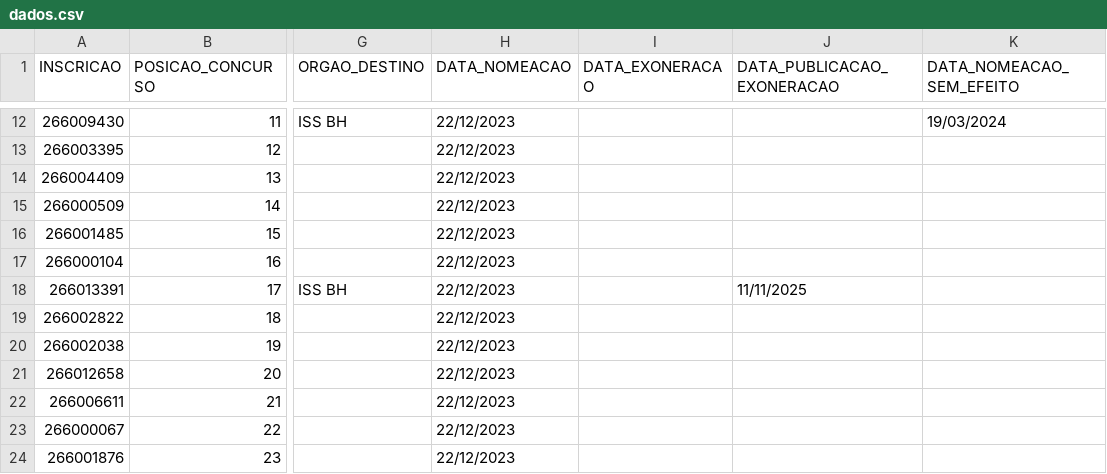
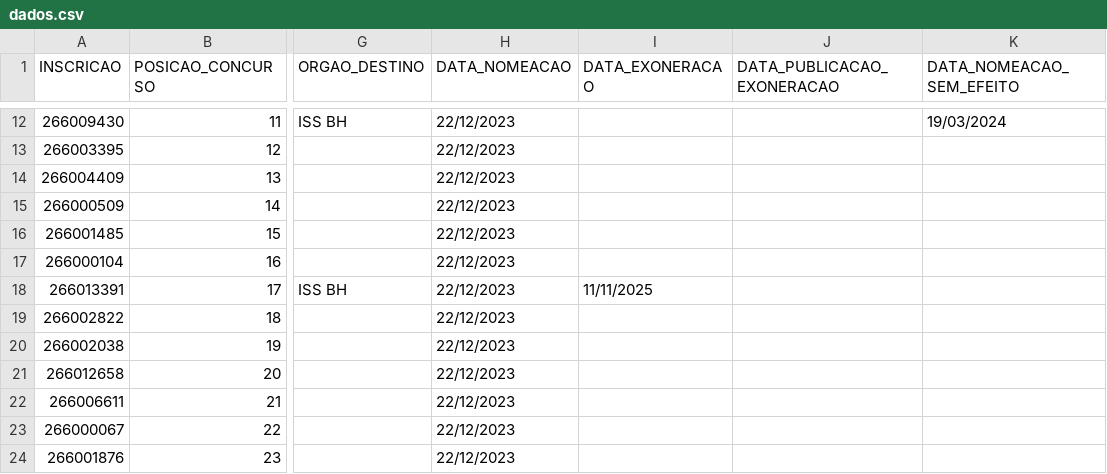
Before and after one commit to observatoriosefmg/observatoriosefmg.github.io, a CSV file: evasao/data/dados.csv, drawn as a sheet; only a part is shown, gaps mark what is left out; the diff names each change by its address in the sheet, - before the commit and + after, or states it on an @@ line.

Commit message:
Atualização de dados

```diff
--- a/evasao/data/dados.csv
+++ b/evasao/data/dados.csv
-I18 (DATA_EXONERACAO): (empty)
+I18 (DATA_EXONERACAO): 11/11/2025
-J18 (DATA_PUBLICACAO_EXONERACAO): 11/11/2025
+J18 (DATA_PUBLICACAO_EXONERACAO): (empty)
```
